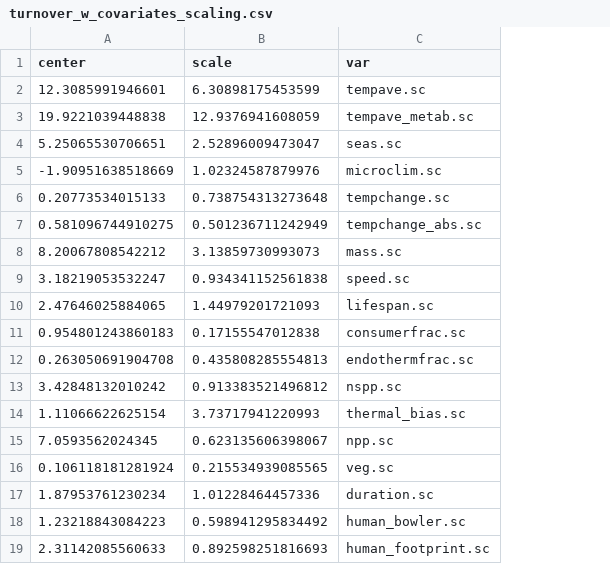
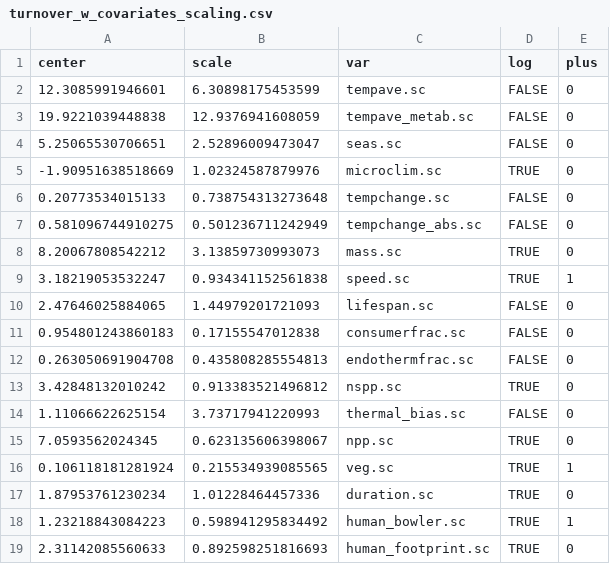
Before and after one commit to pinskylab/climate_community_crossrealm, a CSV file: output/turnover_w_covariates_scaling.csv, drawn as a sheet; the diff names each change by its address in the sheet, - before the commit and + after, or states it on an @@ line.

Commit message:
Working on DurInt model, add R2 calcs to model fit, add log and plus to covariates scaling table

```diff
--- a/output/turnover_w_covariates_scaling.csv
+++ b/output/turnover_w_covariates_scaling.csv
+column D (log), rows 2-19: FALSE | FALSE | FALSE | TRUE | FALSE | FALSE | TRUE | TRUE | FALSE | FALSE | FALSE | TRUE | FALSE | TRUE | TRUE | TRUE | TRUE | TRUE
+column E (plus), rows 2-19: 0 | 0 | 0 | 0 | 0 | 0 | 0 | 1 | 0 | 0 | 0 | 0 | 0 | 0 | 1 | 0 | 1 | 0
```
Also changed, not shown: 4 other files.
